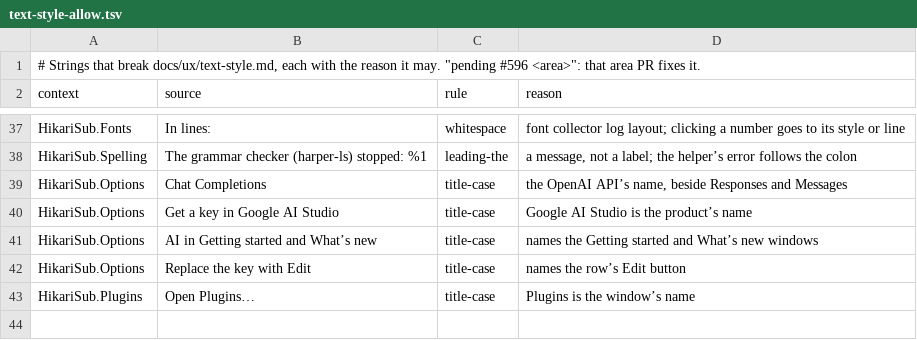
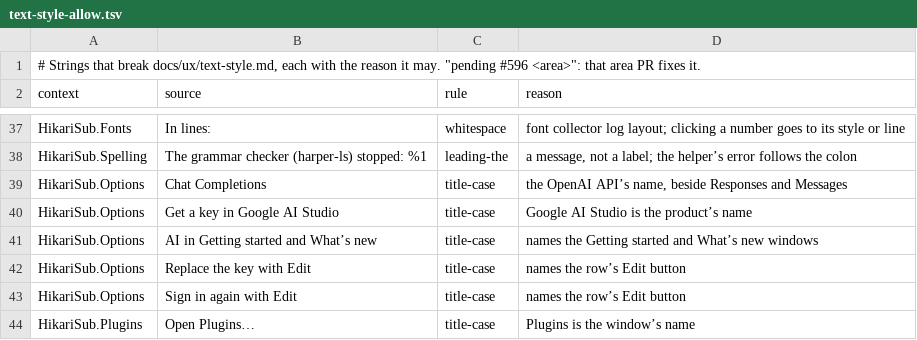
Before and after one commit to altqx/hikari, a TSV file: i18n/text-style-allow.tsv, drawn as a sheet; only a part is shown, gaps mark what is left out.

Commit message:
Sign in to ChatGPT for Codex and to OpenRouter from Settings › AI
AI6 #434. External agents gets its Codex row: found on PATH with its
version, a ChatGPT device code by default, the browser on localhost:1455
as the fallback (and the main action when a workspace turns codes off),
Import from ~/.codex behind a question, sign-out, and a refresh of an
expired session when the page opens. The OpenRouter form signs in next
to the key field and adds and tests the provider with the new key;
Edit offers Sign out, which deletes the key and keeps the provider.

The sidecar runs every sign-in and its 127.0.0.1 listener, only while
the sign-in runs. Qt opens only https pages on auth.openai.com and
openrouter.ai, takes tokens only through _hikari/secret.store under the
name the running sign-in expects, and writes the keychain. The Codex
session is one entry, codex-chatgpt, for AI15's app-server login;
~/.codex is never written. The sidecar host now routes notifications
and requests per method.

```diff
--- a/i18n/text-style-allow.tsv
+++ b/i18n/text-style-allow.tsv
@@ -42,2 +42,3 @@ HikariSub.Options	AI in Getting started and What’s new	title-case	names the Ge
 HikariSub.Options	Replace the key with Edit	title-case	names the row’s Edit button
+HikariSub.Options	Sign in again with Edit	title-case	names the row’s Edit button
 HikariSub.Plugins	Open Plugins…	title-case	Plugins is the window’s name
```
Also changed, not shown: 40 other files.
